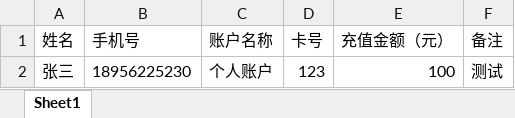
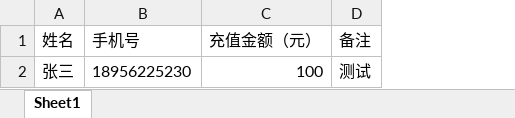
Before and after one commit to zhumingliang/canteen, an Excel workbook: public/static/excel/template/批量现金充值模板.xlsx, sheet Sheet1, drawn as a sheet; values as stored, in another font and other column widths than the file's, no borders; the diff names each change by its address in the sheet, - before the commit and + after, or states it on an @@ line.

```diff
--- a/public/static/excel/template/批量现金充值模板.xlsx (sheet Sheet1)
+++ b/public/static/excel/template/批量现金充值模板.xlsx (sheet Sheet1)
-column C (账户名称), row 2: 个人账户
-column D (卡号), row 2: 123
```
Also changed, not shown: 5 other files.
